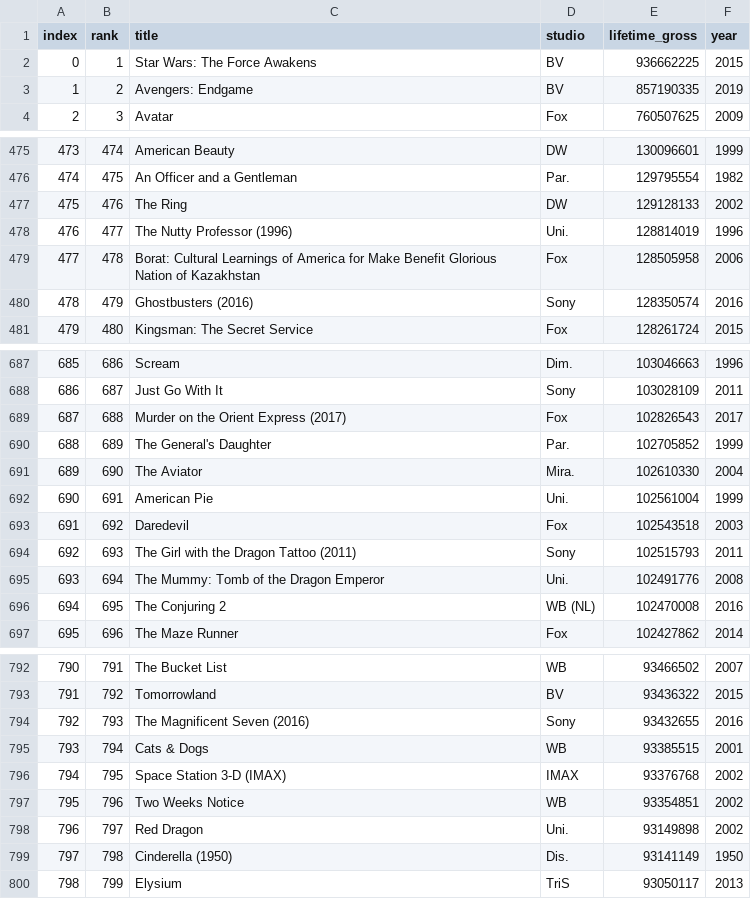
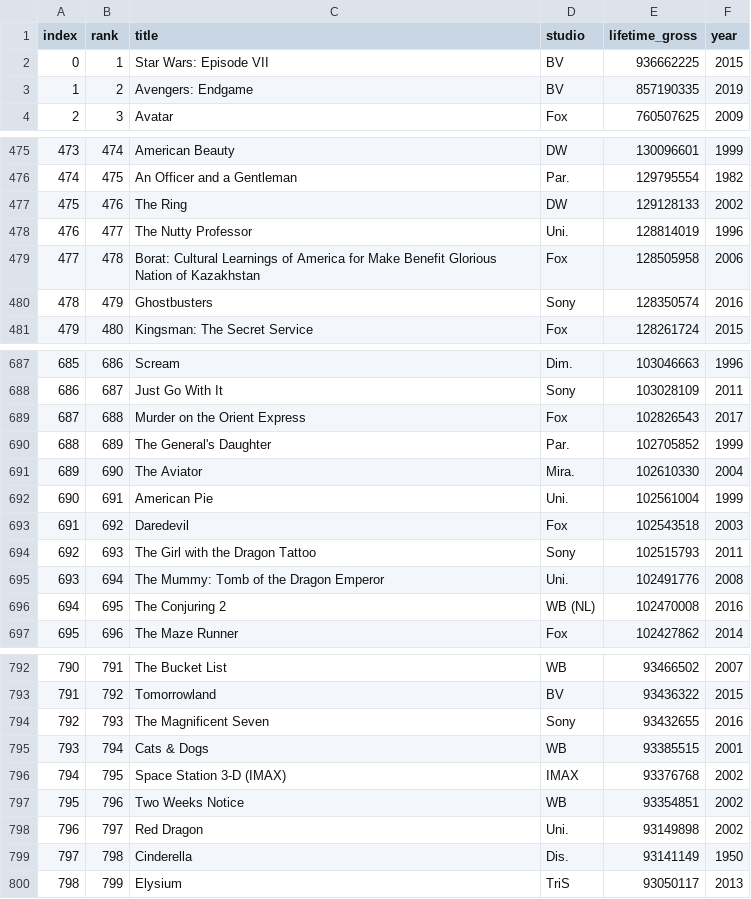
Before and after one commit to jnh17331/project1, a CSV file: Resources/boxoffice.csv, drawn as a sheet; only a part is shown, gaps mark what is left out; the diff covers the shown part only.

```diff
--- a/Resources/boxoffice.csv
+++ b/Resources/boxoffice.csv
@@ -1,3 +1,3 @@
 index,rank,title,studio,lifetime_gross,year
-0,1,Star Wars: The Force Awakens,BV,936662225,2015
+0,1,Star Wars: Episode VII,BV,936662225,2015
 1,2,Avengers: Endgame,BV,857190335,2019
@@ -477,5 +477,5 @@ index,rank,title,studio,lifetime_gross,year
 475,476,The Ring,DW,129128133,2002
-476,477,The Nutty Professor (1996),Uni.,128814019,1996
+476,477,The Nutty Professor,Uni.,128814019,1996
 477,478,Borat: Cultural Learnings of America for Make Benefit Glorious Nation of Kazakhstan,Fox,128505958,2006
-478,479,Ghostbusters (2016),Sony,128350574,2016
+478,479,Ghostbusters,Sony,128350574,2016
 479,480,Kingsman: The Secret Service,Fox,128261724,2015
@@ -688,3 +688,3 @@ index,rank,title,studio,lifetime_gross,year
 686,687,Just Go With It,Sony,103028109,2011
-687,688,Murder on the Orient Express (2017),Fox,102826543,2017
+687,688,Murder on the Orient Express,Fox,102826543,2017
 688,689,The General's Daughter,Par.,102705852,1999
@@ -693,3 +693,3 @@ index,rank,title,studio,lifetime_gross,year
 691,692,Daredevil,Fox,102543518,2003
-692,693,The Girl with the Dragon Tattoo (2011),Sony,102515793,2011
+692,693,The Girl with the Dragon Tattoo,Sony,102515793,2011
 693,694,The Mummy: Tomb of the Dragon Emperor,Uni.,102491776,2008
@@ -793,3 +793,3 @@ index,rank,title,studio,lifetime_gross,year
 791,792,Tomorrowland,BV,93436322,2015
-792,793,The Magnificent Seven (2016),Sony,93432655,2016
+792,793,The Magnificent Seven,Sony,93432655,2016
 793,794,Cats & Dogs,WB,93385515,2001
@@ -798,3 +798,3 @@ index,rank,title,studio,lifetime_gross,year
 796,797,Red Dragon,Uni.,93149898,2002
-797,798,Cinderella (1950),Dis.,93141149,1950
+797,798,Cinderella,Dis.,93141149,1950
 798,799,Elysium,TriS,93050117,2013
```
Also changed, not shown: 36 edited cells elsewhere in this file, 2 other files.
